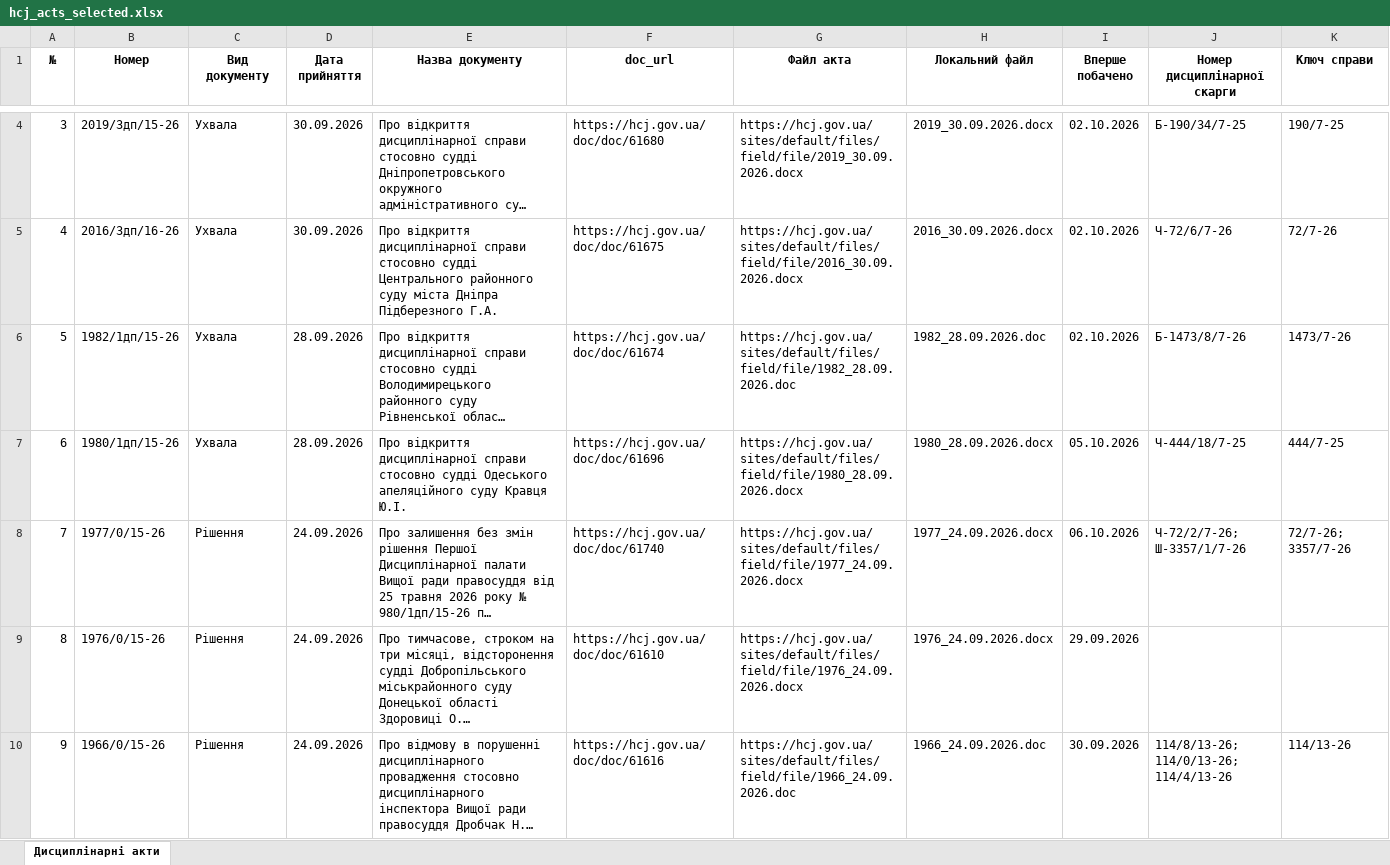
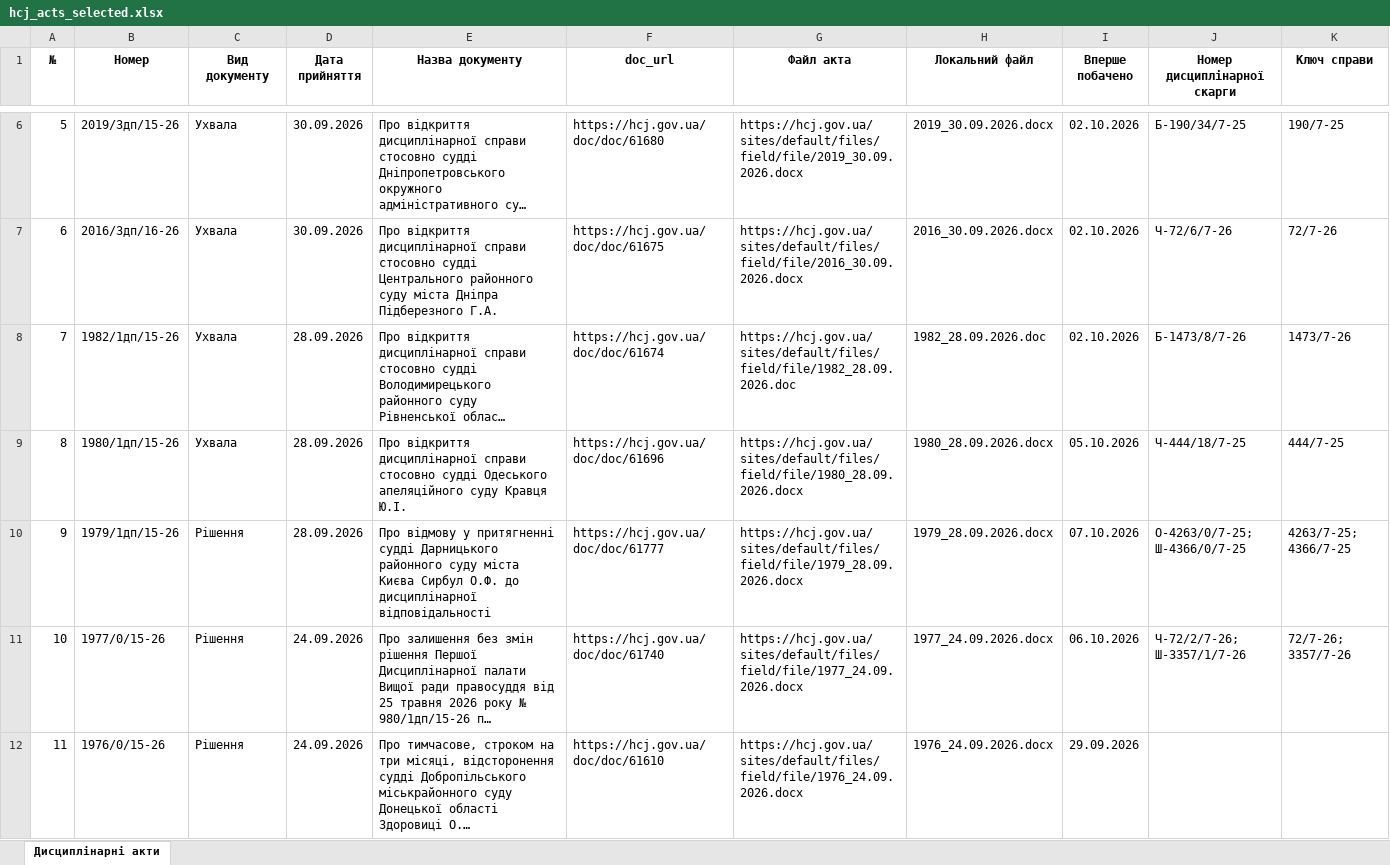
Before and after one commit to brdo-ict-sector/vrp-decisions, an Excel workbook: data/register/hcj_acts_selected.xlsx, sheet Дисциплінарні акти, drawn as a sheet; only a part is shown, gaps mark what is left out; the shorter side is filled out with more unchanged rows; long unchanged cells end in …; values as stored, in another font and other column widths than the file's, no borders; the diff covers the shown part only; the diff names each change by its address in the sheet, - before the commit and + after, or states it on an @@ line.

Commit message:
data: автоматичне оновлення 2026-10-07
Щоденний цикл: реєстр → витягування нових актів → експорт → публікація.

```diff
--- a/data/register/hcj_acts_selected.xlsx (sheet Дисциплінарні акти)
+++ b/data/register/hcj_acts_selected.xlsx (sheet Дисциплінарні акти)
@@ column A (№) renumbered from row 3 down @@
+row 10: 9 | 1979/1дп/15-26 | Рішення | 28.09.2026 | Про відмову у притягненні судді Дарницького районного суду міста Києва Сирбул О.Ф. до дисциплінарної відповідальності | https://hcj.gov.ua/doc/doc/61777 | https://hcj.gov.ua/sites/default/files/field/file/1979_28.09.2026.docx | 1979_28.09.2026.docx | 07.10.2026 | О-4263/0/7-25; Ш-4366/0/7-25 | 4263/7-25; 4366/7-25
```
Also changed, not shown: 2 added rows elsewhere in this sheet, 6 other files.
